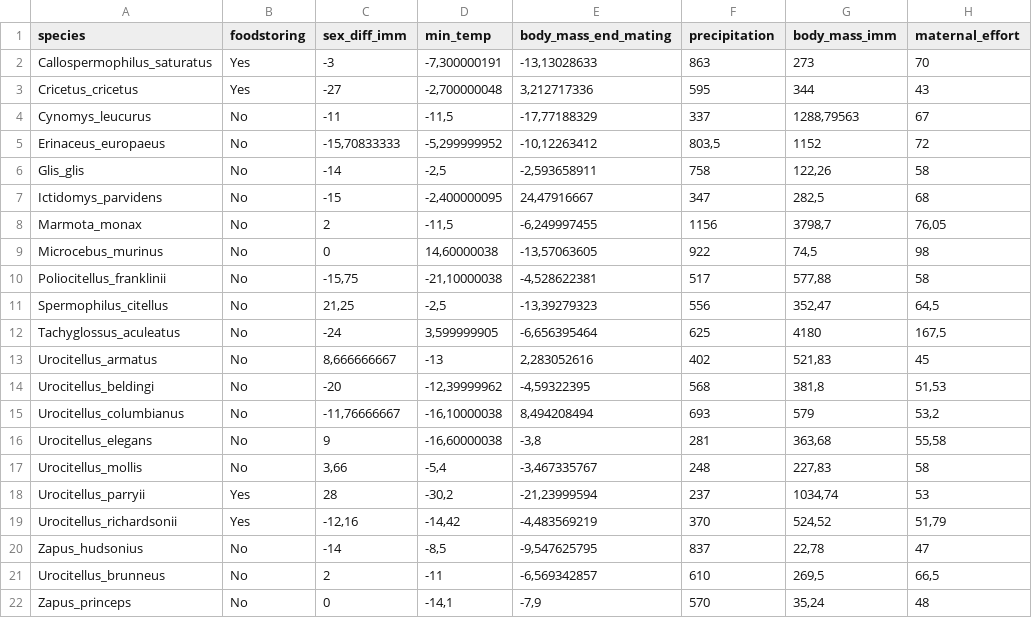
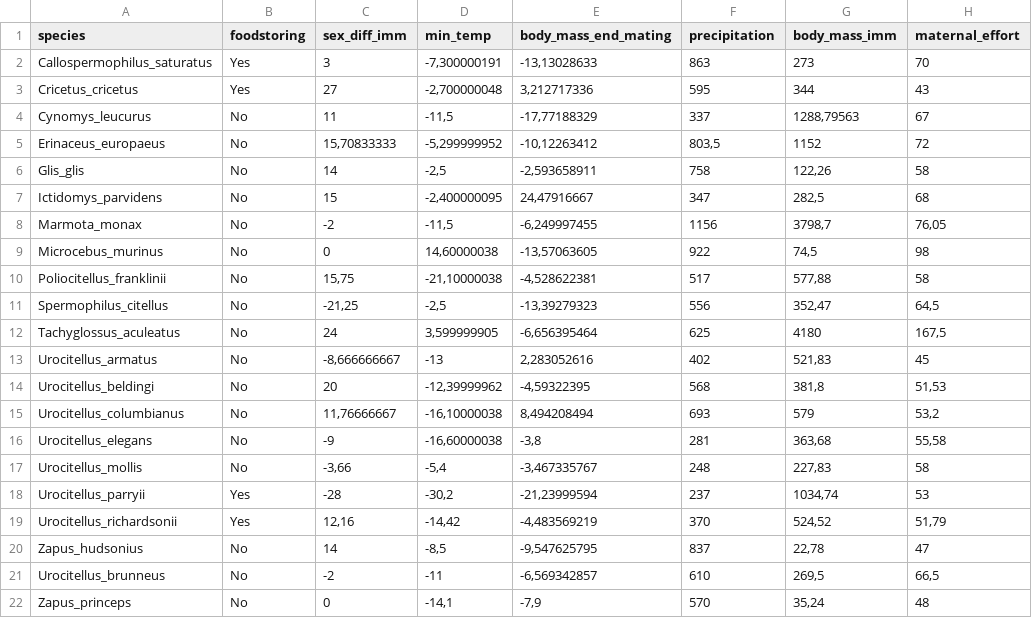
Before and after one commit to Theo-Constant/Evolutionary-trade-offs-in-dormancy-phenology, a CSV file: model_2.csv, drawn as a sheet; only a part is shown; the diff names each change by its address in the sheet, - before the commit and + after, or states it on an @@ line.

Commit message:
Add files via upload

```diff
--- a/model_2.csv
+++ b/model_2.csv
-C2 (sex_diff_imm): -3
+C2 (sex_diff_imm): 3
-C3 (sex_diff_imm): -27
+C3 (sex_diff_imm): 27
-C4 (sex_diff_imm): -11
+C4 (sex_diff_imm): 11
-C5 (sex_diff_imm): -15,70833333
+C5 (sex_diff_imm): 15,70833333
-C6 (sex_diff_imm): -14
+C6 (sex_diff_imm): 14
-C7 (sex_diff_imm): -15
+C7 (sex_diff_imm): 15
-C8 (sex_diff_imm): 2
+C8 (sex_diff_imm): -2
-C10 (sex_diff_imm): -15,75
+C10 (sex_diff_imm): 15,75
-C11 (sex_diff_imm): 21,25
+C11 (sex_diff_imm): -21,25
-C12 (sex_diff_imm): -24
+C12 (sex_diff_imm): 24
-C13 (sex_diff_imm): 8,666666667
+C13 (sex_diff_imm): -8,666666667
-C14 (sex_diff_imm): -20
+C14 (sex_diff_imm): 20
-C15 (sex_diff_imm): -11,76666667
+C15 (sex_diff_imm): 11,76666667
-C16 (sex_diff_imm): 9
+C16 (sex_diff_imm): -9
-C17 (sex_diff_imm): 3,66
+C17 (sex_diff_imm): -3,66
-C18 (sex_diff_imm): 28
+C18 (sex_diff_imm): -28
-C19 (sex_diff_imm): -12,16
+C19 (sex_diff_imm): 12,16
-C20 (sex_diff_imm): -14
+C20 (sex_diff_imm): 14
-C21 (sex_diff_imm): 2
+C21 (sex_diff_imm): -2
```
